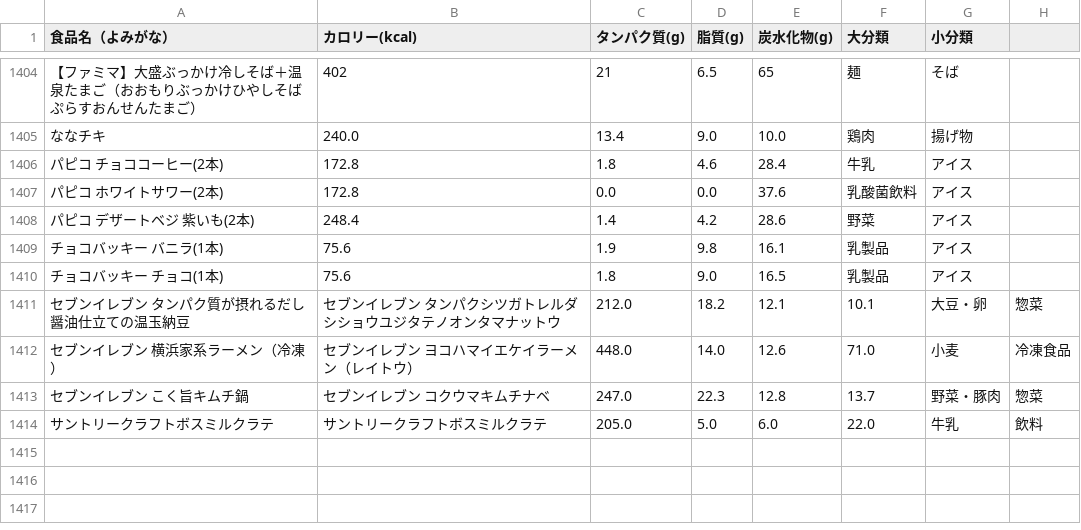
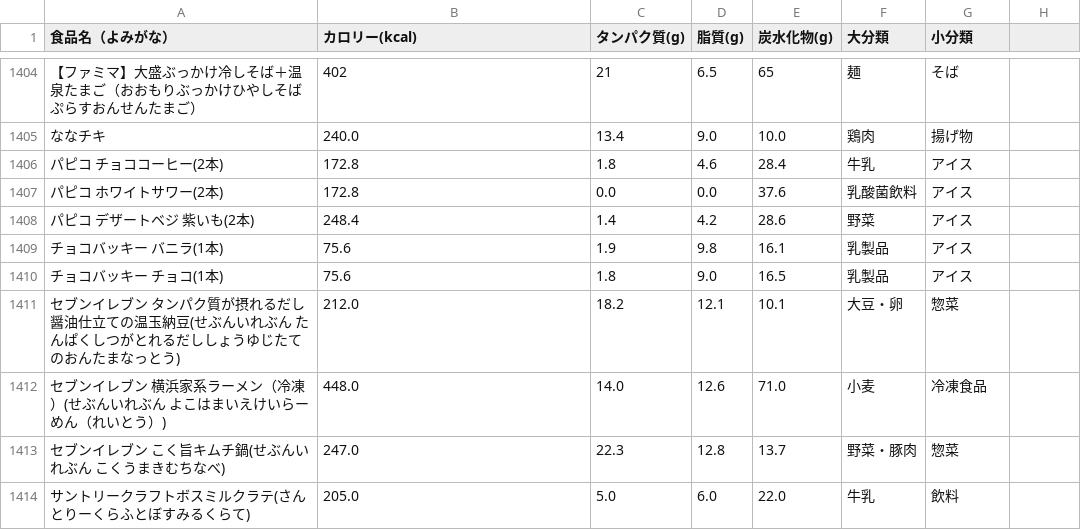
Before and after one commit to masazumikudou/pfc-counter, a CSV file: data.csv, drawn as a sheet; only a part is shown, gaps mark what is left out; removed rows and columns are numbered as before the commit, all else as after; the diff names each change by its address in the sheet, - before the commit and + after, or states it on an @@ line.

Commit message:
Update data.csv

```diff
--- a/data.csv
+++ b/data.csv
-row 1411: セブンイレブン タンパク質が摂れるだし醤油仕立ての温玉納豆 | セブンイレブン タンパクシツガトレルダシショウユジタテノオンタマナットウ | 212.0 | 18.2 | 12.1 | 10.1 | 大豆・卵 | 惣菜
-row 1412: セブンイレブン 横浜家系ラーメン（冷凍） | セブンイレブン ヨコハマイエケイラーメン（レイトウ） | 448.0 | 14.0 | 12.6 | 71.0 | 小麦 | 冷凍食品
-row 1413: セブンイレブン こく旨キムチ鍋 | セブンイレブン コクウマキムチナベ | 247.0 | 22.3 | 12.8 | 13.7 | 野菜・豚肉 | 惣菜
-row 1414: サントリークラフトボスミルクラテ | サントリークラフトボスミルクラテ | 205.0 | 5.0 | 6.0 | 22.0 | 牛乳 | 飲料
+row 1411: セブンイレブン タンパク質が摂れるだし醤油仕立ての温玉納豆(せぶんいれぶん たんぱくしつがとれるだししょうゆじたてのおんたまなっとう) | 212.0 | 18.2 | 12.1 | 10.1 | 大豆・卵 | 惣菜
+row 1412: セブンイレブン 横浜家系ラーメン（冷凍）(せぶんいれぶん よこはまいえけいらーめん（れいとう）) | 448.0 | 14.0 | 12.6 | 71.0 | 小麦 | 冷凍食品
+row 1413: セブンイレブン こく旨キムチ鍋(せぶんいれぶん こくうまきむちなべ) | 247.0 | 22.3 | 12.8 | 13.7 | 野菜・豚肉 | 惣菜
+row 1414: サントリークラフトボスミルクラテ(さんとりーくらふとぼすみるくらて) | 205.0 | 5.0 | 6.0 | 22.0 | 牛乳 | 飲料
```
